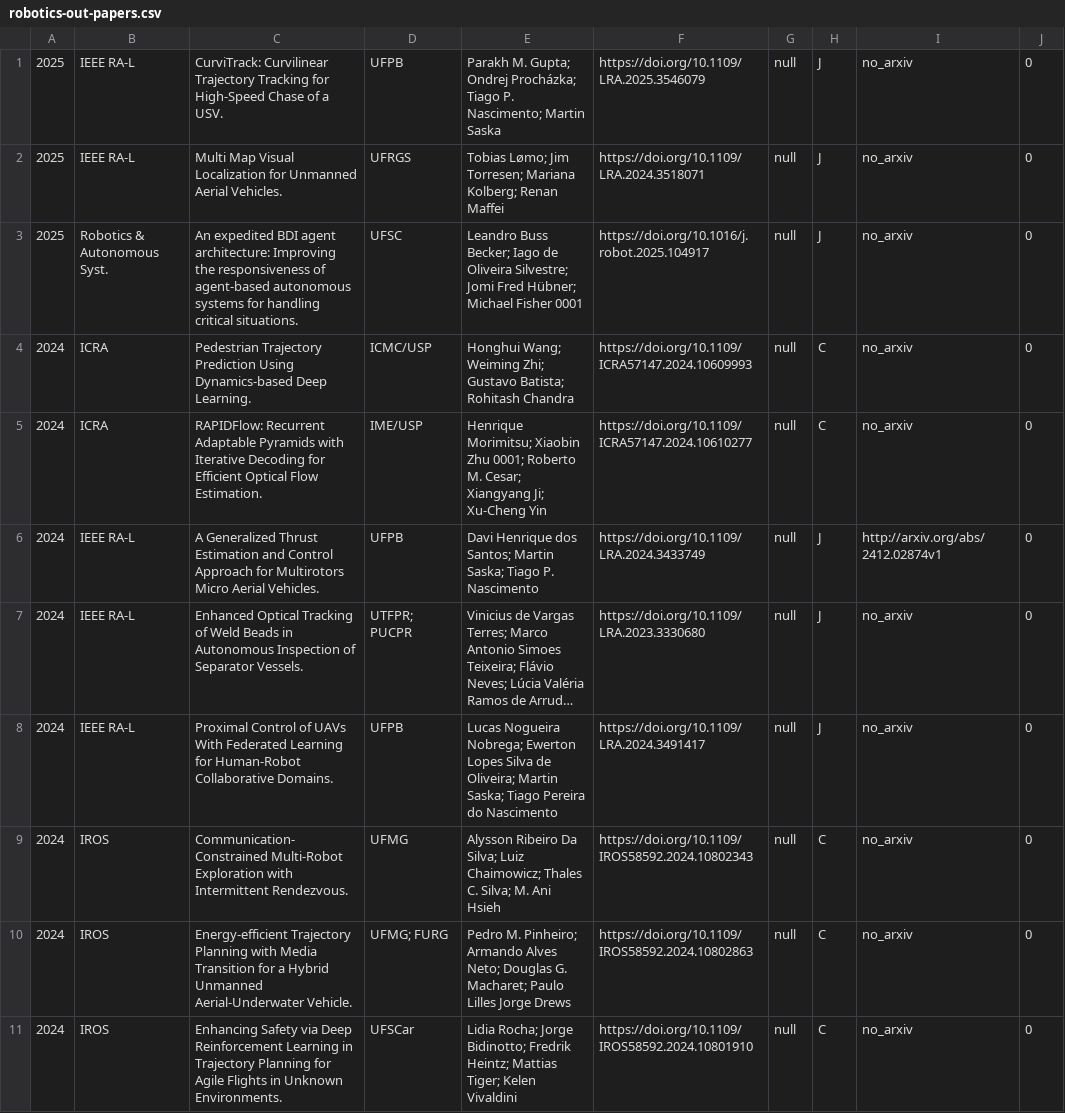
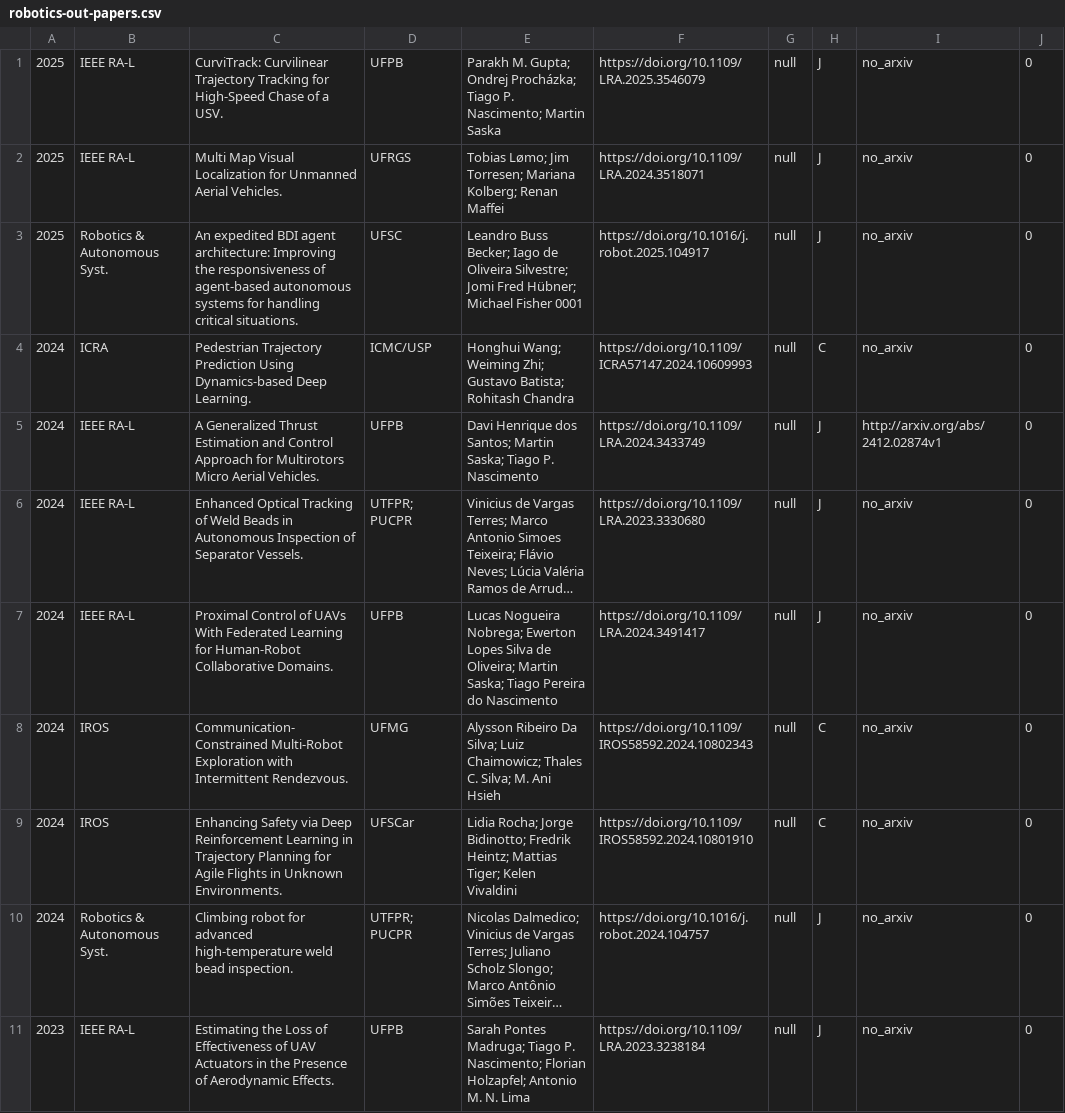
Before and after one commit to Thashdb/Robotica, a CSV file: data/robotics-out-papers.csv, drawn as a sheet; only a part is shown; the shorter side is filled out with more unchanged rows; long unchanged cells end in …; the diff covers the shown part only; the diff names each change by its address in the sheet, - before the commit and + after, or states it on an @@ line.

```diff
--- a/data/robotics-out-papers.csv
+++ b/data/robotics-out-papers.csv
-row 5: 2024 | ICRA | RAPIDFlow: Recurrent Adaptable Pyramids with Iterative Decoding for Efficient Optical Flow Estimation. | IME/USP | Henrique Morimitsu; Xiaobin Zhu 0001; Roberto M. Cesar; Xiangyang Ji; Xu-Cheng Yin | https://doi.org/10.1109/ICRA57147.2024.10610277 | null | C | no_arxiv | 0
-row 10: 2024 | IROS | Energy-efficient Trajectory Planning with Media Transition for a Hybrid Unmanned Aerial-Underwater Vehicle. | UFMG; FURG | Pedro M. Pinheiro; Armando Alves Neto; Douglas G. Macharet; Paulo Lilles Jorge Drews | https://doi.org/10.1109/IROS58592.2024.10802863 | null | C | no_arxiv | 0
```
Also changed, not shown: 18 removed rows elsewhere in this file, data/configs/manual-classification-failed.csv, data/configs/profs/papers/robotics-Douglas-Guimaraes-Macharet-papers.csv, 23 other files.
